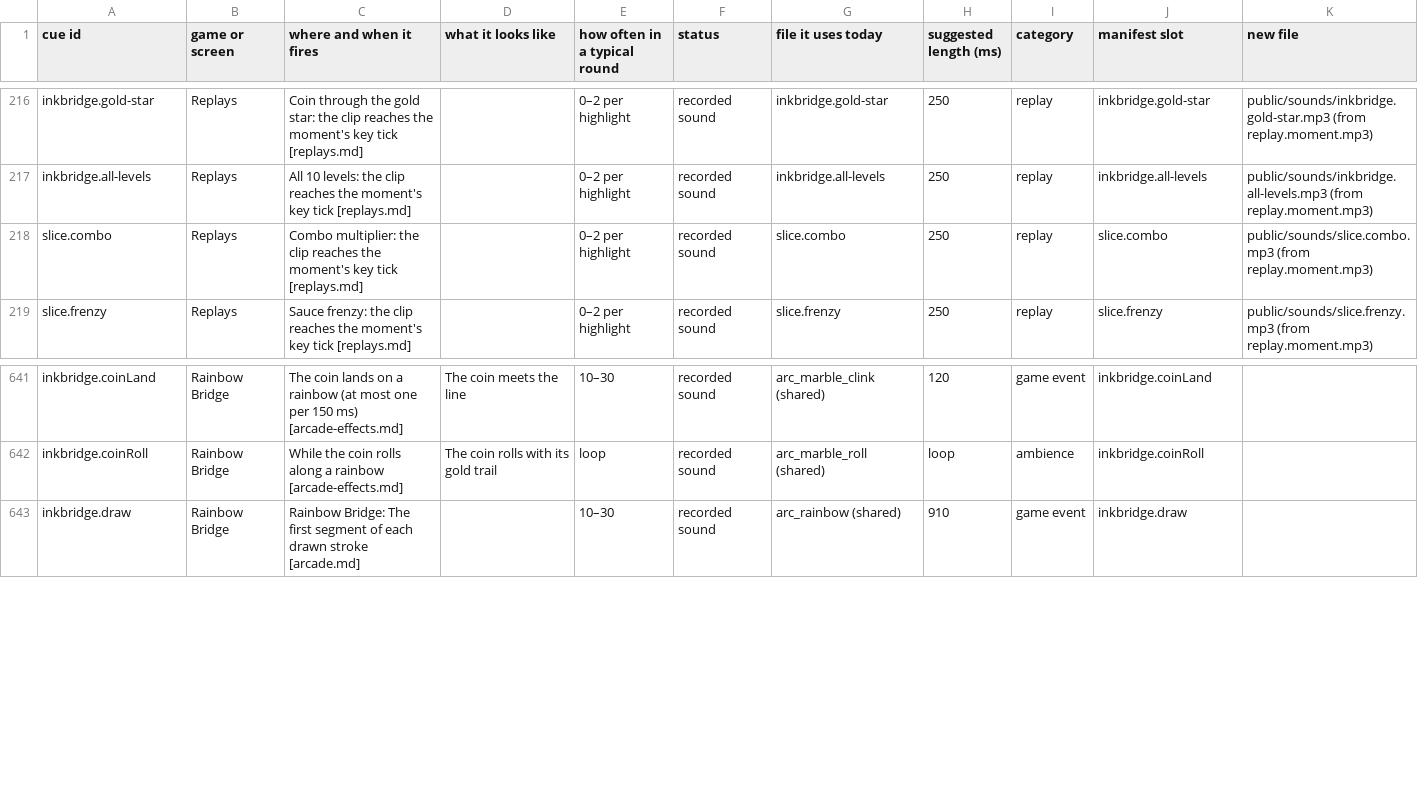
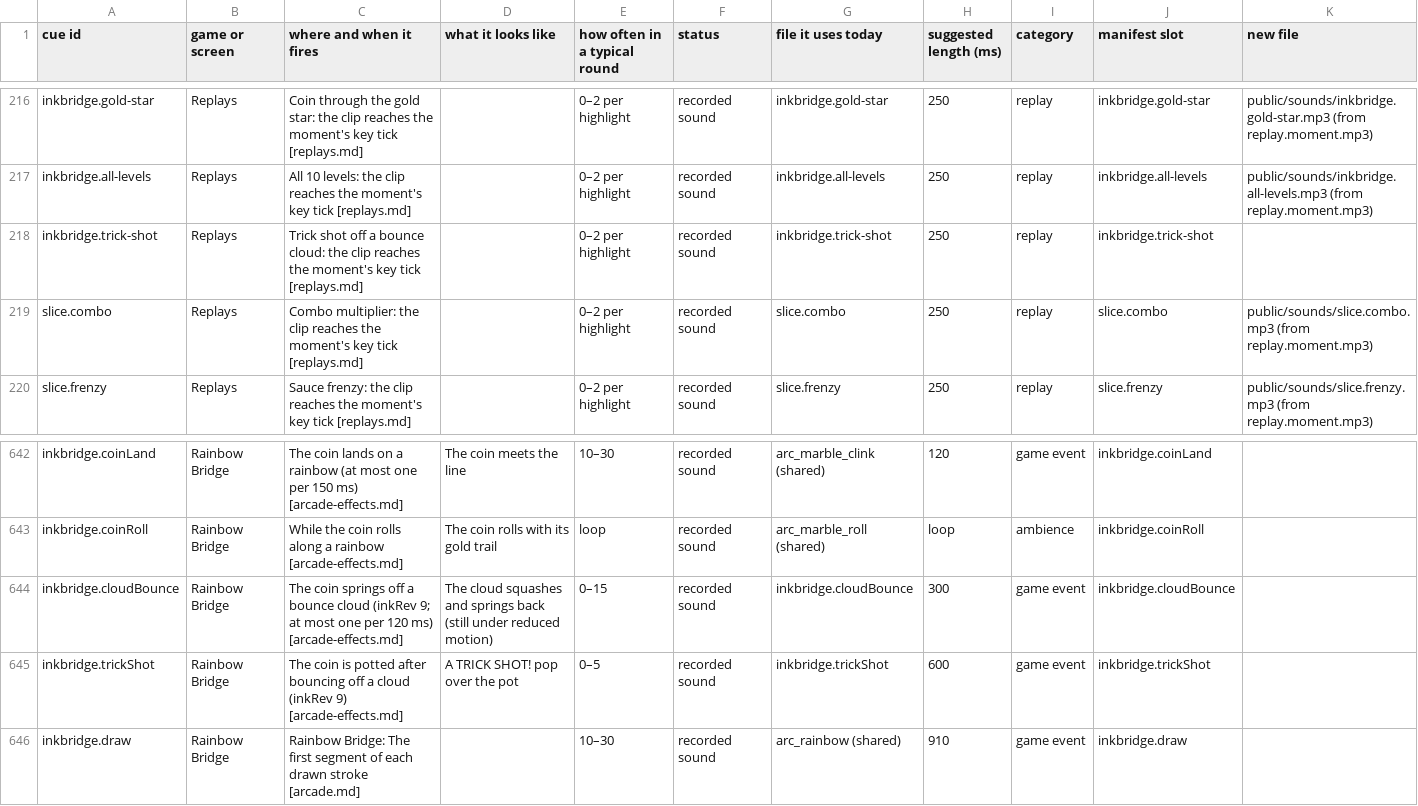
Before and after one commit to Joefed98/brain-blitz-duel, a CSV file: docs/sound-cues/cue-sheet.csv, drawn as a sheet; only a part is shown, gaps mark what is left out.

```diff
--- a/docs/sound-cues/cue-sheet.csv
+++ b/docs/sound-cues/cue-sheet.csv
@@ -217,2 +217,3 @@ inkbridge.gold-star,Replays,Coin through the gold star: the clip reaches the mom
 inkbridge.all-levels,Replays,All 10 levels: the clip reaches the moment's key tick [replays.md],,0–2 per highlight,recorded sound,inkbridge.all-levels,250,replay,inkbridge.all-levels,public/sounds/inkbridge.all-levels.mp3 (from replay.moment.mp3)
+inkbridge.trick-shot,Replays,Trick shot off a bounce cloud: the clip reaches the moment's key tick [replays.md],,0–2 per highlight,recorded sound,inkbridge.trick-shot,250,replay,inkbridge.trick-shot,
 slice.combo,Replays,Combo multiplier: the clip reaches the moment's key tick [replays.md],,0–2 per highlight,recorded sound,slice.combo,250,replay,slice.combo,public/sounds/slice.combo.mp3 (from replay.moment.mp3)
@@ -642,2 +643,4 @@ inkbridge.coinLand,Rainbow Bridge,The coin lands on a rainbow (at most one per 1
 inkbridge.coinRoll,Rainbow Bridge,While the coin rolls along a rainbow [arcade-effects.md],The coin rolls with its gold trail,loop,recorded sound,arc_marble_roll (shared),loop,ambience,inkbridge.coinRoll,
+inkbridge.cloudBounce,Rainbow Bridge,The coin springs off a bounce cloud (inkRev 9; at most one per 120 ms) [arcade-effects.md],The cloud squashes and springs back (still under reduced motion),0–15,recorded sound,inkbridge.cloudBounce,300,game event,inkbridge.cloudBounce,
+inkbridge.trickShot,Rainbow Bridge,The coin is potted after bouncing off a cloud (inkRev 9) [arcade-effects.md],A TRICK SHOT! pop over the pot,0–5,recorded sound,inkbridge.trickShot,600,game event,inkbridge.trickShot,
 inkbridge.draw,Rainbow Bridge,Rainbow Bridge: The first segment of each drawn stroke [arcade.md],,10–30,recorded sound,arc_rainbow (shared),910,game event,inkbridge.draw,
```
Also changed, not shown: 42 other files.
